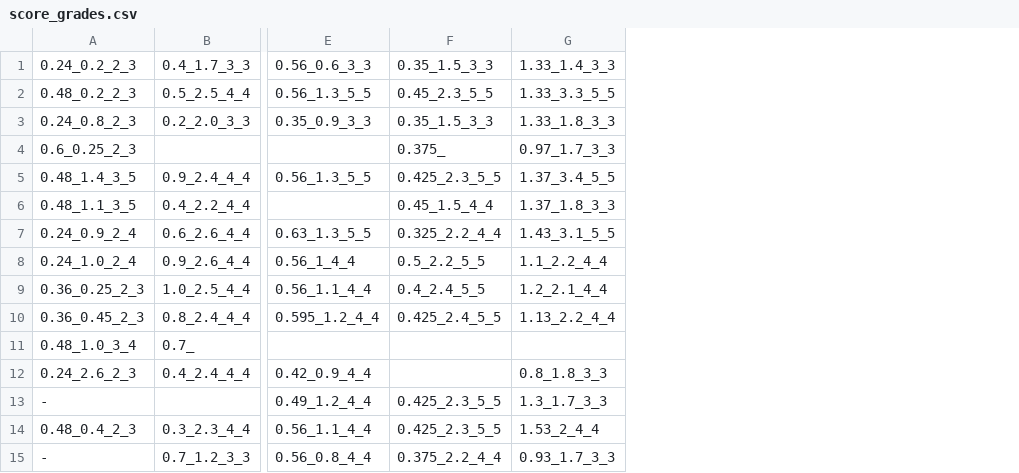
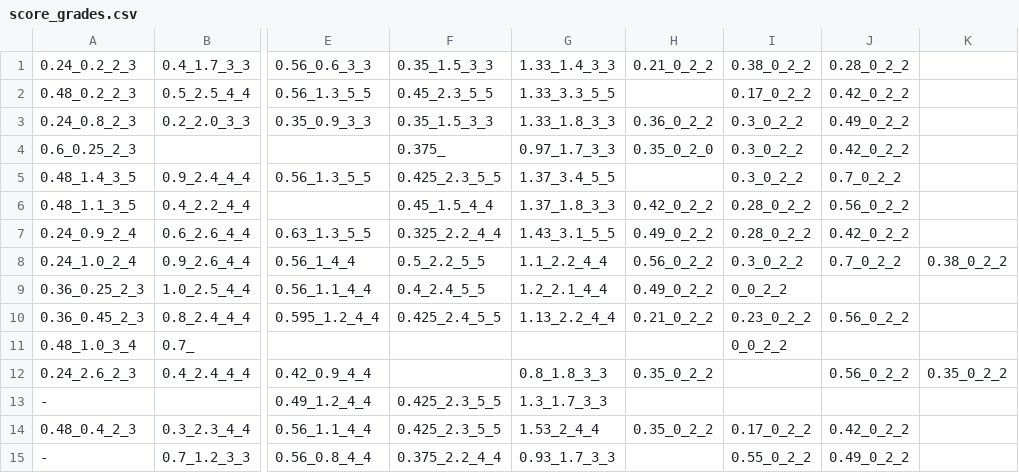
Before and after one commit to OlegMOV/specific_programming_public, a CSV file: assets/score_grades.csv, drawn as a sheet; only a part is shown, gaps mark what is left out; the diff names each change by its address in the sheet, - before the commit and + after, or states it on an @@ line.

```diff
--- a/assets/score_grades.csv
+++ b/assets/score_grades.csv
+column H, rows 1-14: 0.21_0_2_2 |  | 0.36_0_2_2 | 0.35_0_2_0 |  | 0.42_0_2_2 | 0.49_0_2_2 | 0.56_0_2_2 | 0.49_0_2_2 | 0.21_0_2_2 |  | 0.35_0_2_2 |  | 0.35_0_2_2
+column I, rows 1-15: 0.38_0_2_2 | 0.17_0_2_2 | 0.3_0_2_2 | 0.3_0_2_2 | 0.3_0_2_2 | 0.28_0_2_2 | 0.28_0_2_2 | 0.3_0_2_2 | 0_0_2_2 | 0.23_0_2_2 | 0_0_2_2 |  |  | 0.17_0_2_2 | 0.55_0_2_2
+column J, rows 1-15: 0.28_0_2_2 | 0.42_0_2_2 | 0.49_0_2_2 | 0.42_0_2_2 | 0.7_0_2_2 | 0.56_0_2_2 | 0.42_0_2_2 | 0.7_0_2_2 |  | 0.56_0_2_2 |  | 0.56_0_2_2 |  | 0.42_0_2_2 | 0.49_0_2_2
+column K, rows 8-12: 0.38_0_2_2 |  |  |  | 0.35_0_2_2
```
Also changed, not shown: 5 other files.
